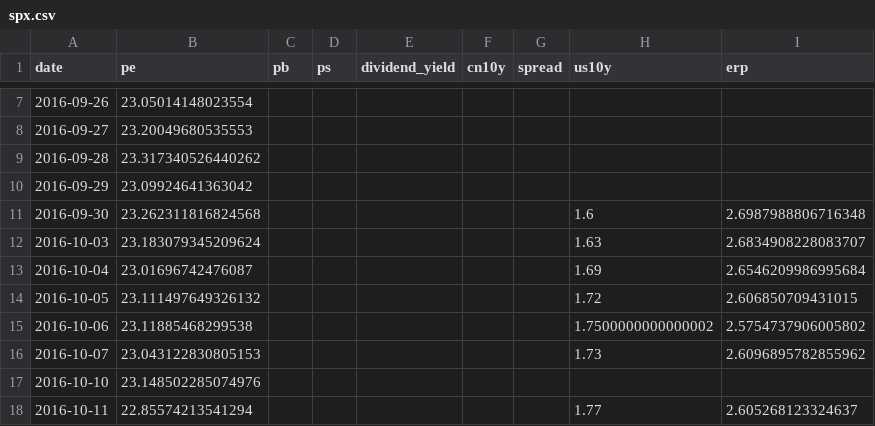
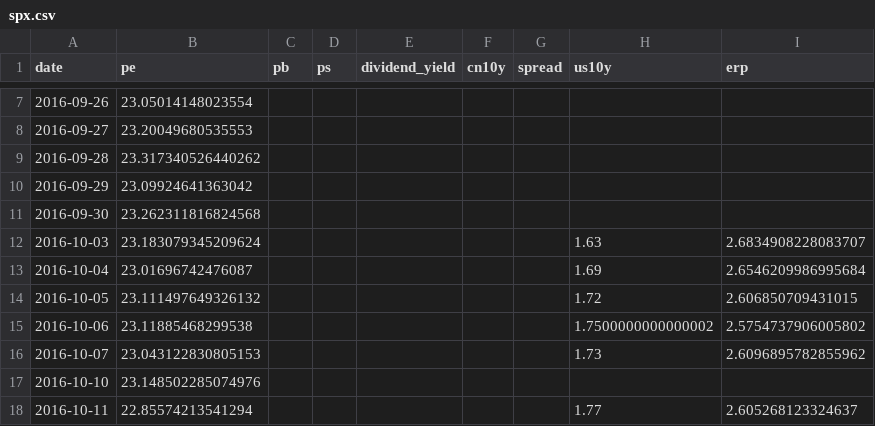
Before and after one commit to wangwentao557/investment-dashboard, a CSV file: data/history/spx.csv, drawn as a sheet; only a part is shown, gaps mark what is left out.

```diff
--- a/data/history/spx.csv
+++ b/data/history/spx.csv
@@ -10,3 +10,3 @@ date,pe,pb,ps,dividend_yield,cn10y,spread,us10y,erp
 2016-09-29,23.09924641363042,,,,,,,
-2016-09-30,23.262311816824568,,,,,,1.6,2.6987988806716348
+2016-09-30,23.262311816824568,,,,,,,
 2016-10-03,23.183079345209624,,,,,,1.63,2.6834908228083707
```
Also changed, not shown: data/history/div_lowvol.csv, site/data/history/div_lowvol.csv, 12 other files.
